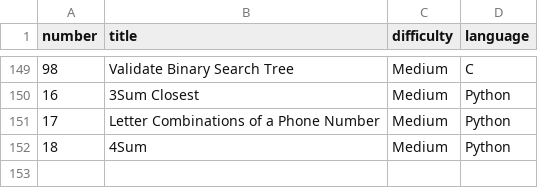
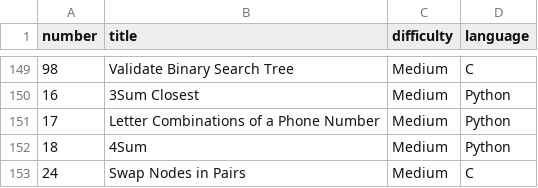
Before and after one commit to Hari-preetham-B/LEET_CODE, a CSV file: problems.csv, drawn as a sheet; only a part is shown, gaps mark what is left out.

Commit message:
Add 'Swap Nodes in Pairs' problem to problems.csv

```diff
--- a/problems.csv
+++ b/problems.csv
@@ -152 +152,2 @@ number,title,difficulty,language
 18,4Sum,Medium,Python
+24,Swap Nodes in Pairs,Medium,C
```
